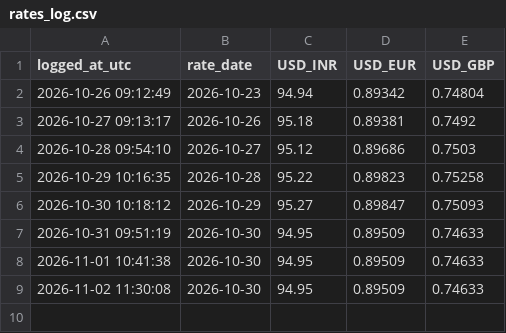
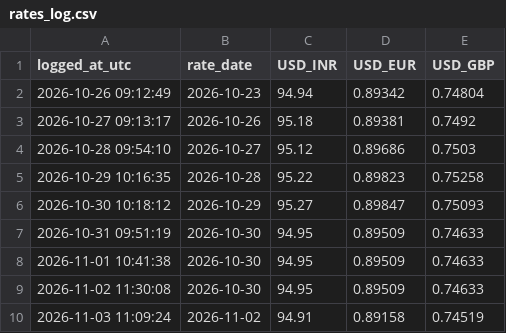
Before and after one commit to vamsithota827-analyst/exchange-rate-logger, a CSV file: data/rates_log.csv, drawn as a sheet; the diff names each change by its address in the sheet, - before the commit and + after, or states it on an @@ line.

```diff
--- a/data/rates_log.csv
+++ b/data/rates_log.csv
+row 10: 2026-11-03 11:09:24 | 2026-11-02 | 94.91 | 0.89158 | 0.74519
```
